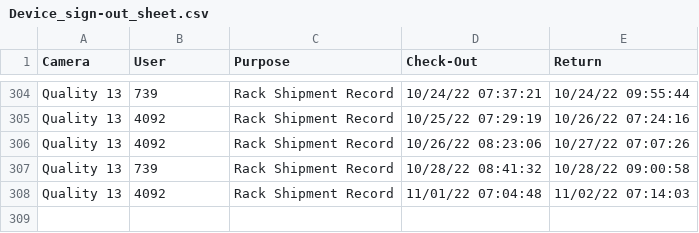
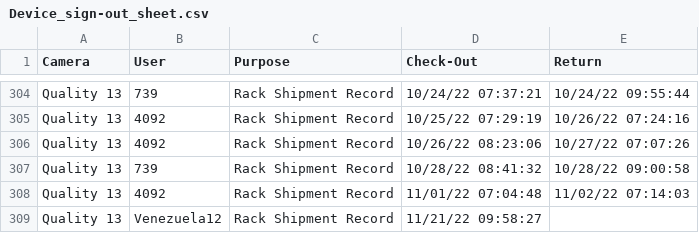
Before and after one commit to luxlp/camera_check_in, a CSV file: Device_sign-out_sheet.csv, drawn as a sheet; only a part is shown, gaps mark what is left out; the diff names each change by its address in the sheet, - before the commit and + after, or states it on an @@ line.

Commit message:
heads/main

```diff
--- a/Device_sign-out_sheet.csv
+++ b/Device_sign-out_sheet.csv
+row 309: Quality 13 | Venezuela12 | Rack Shipment Record | 11/21/22 09:58:27
```
